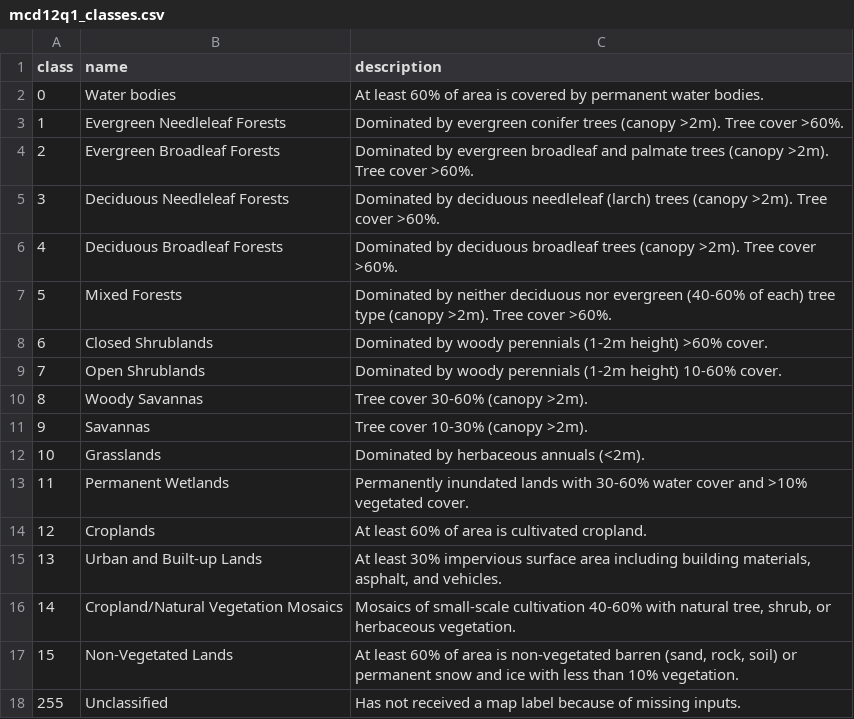
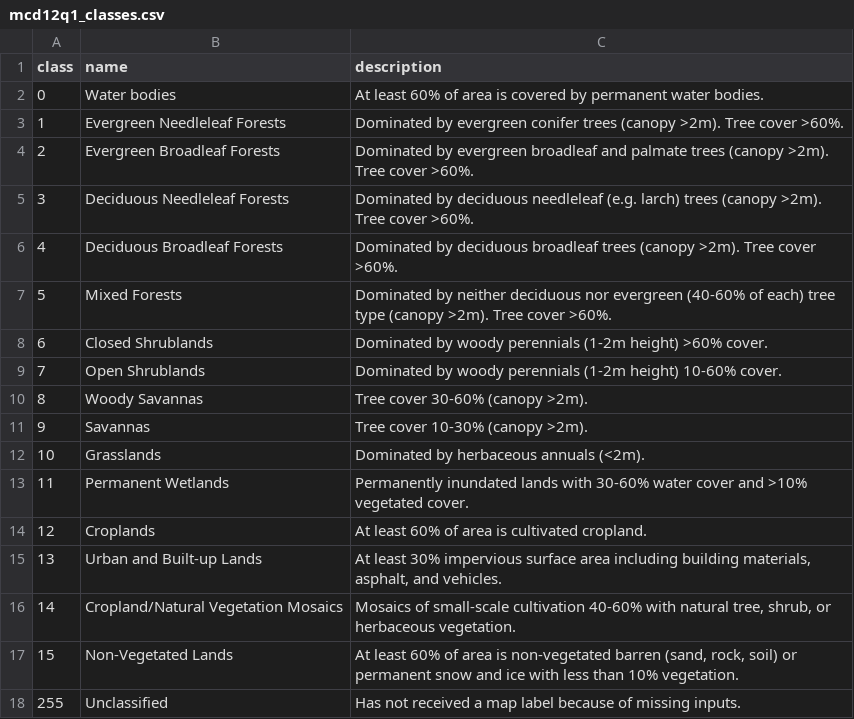
Before and after one commit to beausoleilmo/ebird-best-practices, a CSV file: data/mcd12q1_classes.csv, drawn as a sheet.

```diff
--- a/data/mcd12q1_classes.csv
+++ b/data/mcd12q1_classes.csv
@@ -4,3 +4,3 @@ class,name,description
 2,Evergreen Broadleaf Forests,Dominated by evergreen broadleaf and palmate trees (canopy >2m). Tree cover >60%.
-3,Deciduous Needleleaf Forests,Dominated by deciduous needleleaf (larch) trees (canopy >2m). Tree cover >60%.
+3,Deciduous Needleleaf Forests,Dominated by deciduous needleleaf (e.g. larch) trees (canopy >2m). Tree cover >60%.
 4,Deciduous Broadleaf Forests,Dominated by deciduous broadleaf trees (canopy >2m). Tree cover >60%.
```
Also changed, not shown: 14 other files.
